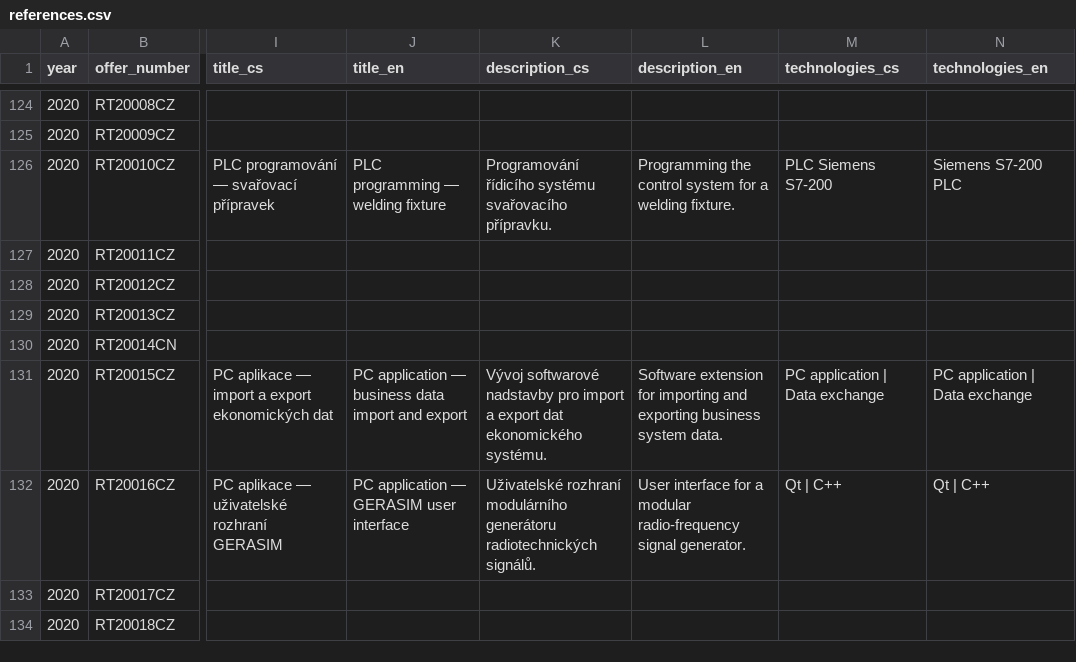
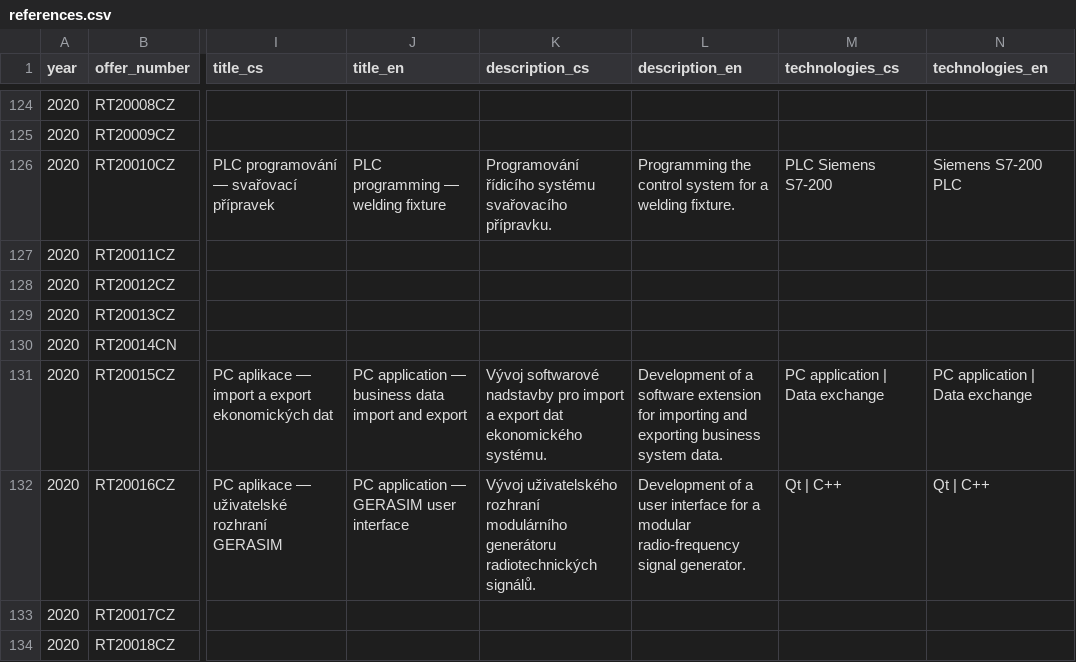
Before and after one commit to CodElecCz/codelec.web, a CSV file: src/data/references.csv, drawn as a sheet; only a part is shown, gaps mark what is left out; the diff covers the shown part only; the diff names each change by its address in the sheet, - before the commit and + after, or states it on an @@ line.

```diff
--- a/src/data/references.csv
+++ b/src/data/references.csv
-L131 (description_en): Software extension for…
+L131 (description_en): Development of a software extension for…
-K132 (description_cs): Uživatelské rozhraní modulárního…
+K132 (description_cs): Vývoj uživatelského rozhraní modulárního…
-L132 (description_en): User interface for…
+L132 (description_en): Development of a user interface for…
```
Also changed, not shown: 152 edited cells elsewhere in this file, 3 other files.
